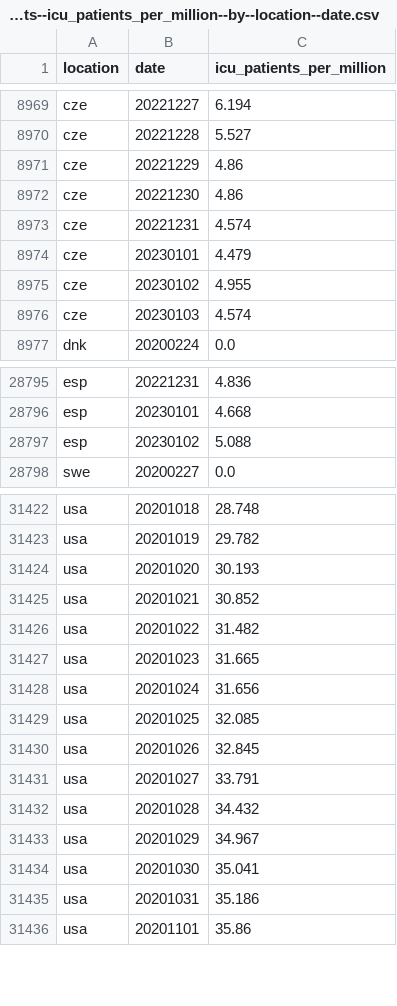
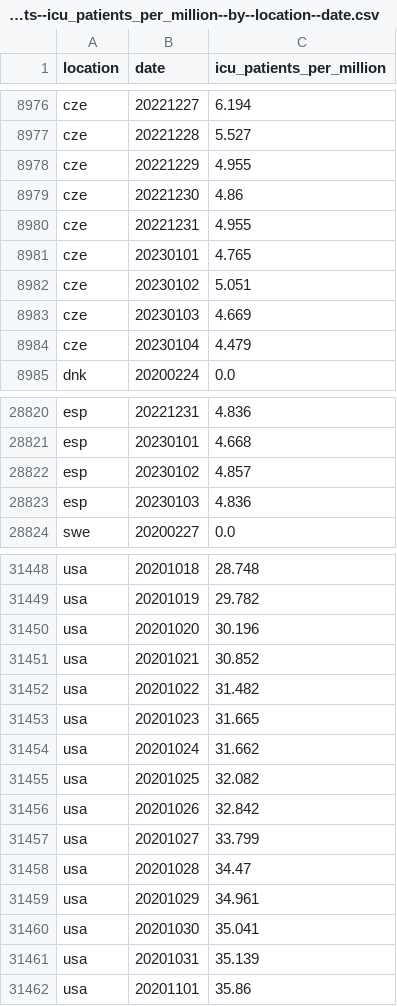
Before and after one commit to open-numbers/ddf--owid--covid_19, a CSV file: ddf--datapoints--icu_patients_per_million--by--location--date.csv, drawn as a sheet; only a part is shown, gaps mark what is left out; the diff covers the shown part only.

```diff
--- a/ddf--datapoints--icu_patients_per_million--by--location--date.csv
+++ b/ddf--datapoints--icu_patients_per_million--by--location--date.csv
@@ -8970,8 +8977,9 @@ cze,20221227,6.194
 cze,20221228,5.527
-cze,20221229,4.86
+cze,20221229,4.955
 cze,20221230,4.86
-cze,20221231,4.574
-cze,20230101,4.479
-cze,20230102,4.955
-cze,20230103,4.574
+cze,20221231,4.955
+cze,20230101,4.765
+cze,20230102,5.051
+cze,20230103,4.669
+cze,20230104,4.479
 dnk,20200224,0.0
@@ -28796,3 +28821,4 @@ esp,20221231,4.836
 esp,20230101,4.668
-esp,20230102,5.088
+esp,20230102,4.857
+esp,20230103,4.836
 swe,20200227,0.0
@@ -31423,3 +31449,3 @@ usa,20201018,28.748
 usa,20201019,29.782
-usa,20201020,30.193
+usa,20201020,30.196
 usa,20201021,30.852
@@ -31427,10 +31453,10 @@ usa,20201022,31.482
 usa,20201023,31.665
-usa,20201024,31.656
-usa,20201025,32.085
-usa,20201026,32.845
-usa,20201027,33.791
-usa,20201028,34.432
-usa,20201029,34.967
+usa,20201024,31.662
+usa,20201025,32.082
+usa,20201026,32.842
+usa,20201027,33.799
+usa,20201028,34.47
+usa,20201029,34.961
 usa,20201030,35.041
-usa,20201031,35.186
+usa,20201031,35.139
 usa,20201101,35.86
```
Also changed, not shown: 25 added rows and 39 edited cells elsewhere in this file, ddf--datapoints--icu_patients--by--location--date.csv, ddf--datapoints--total_boosters--by--location--date.csv, 36 other files.
